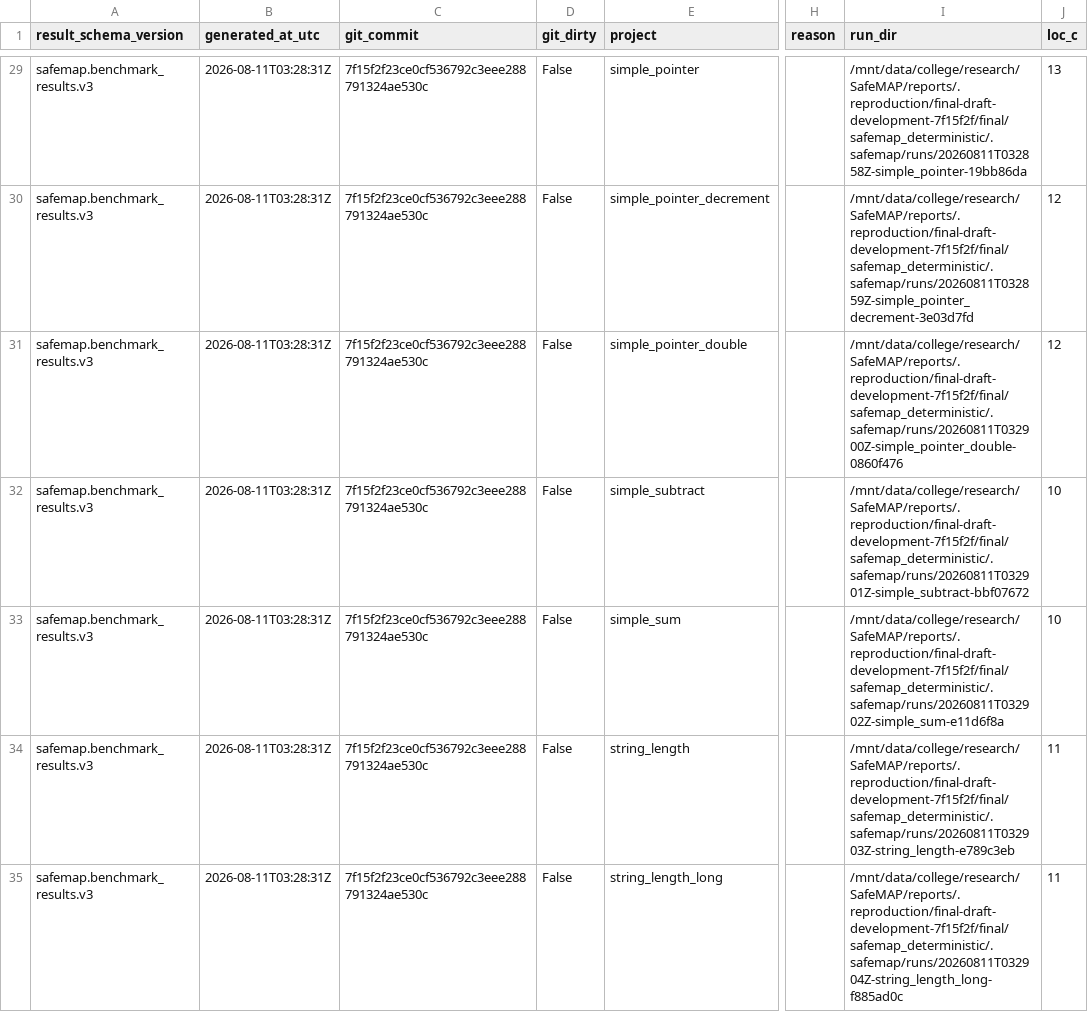
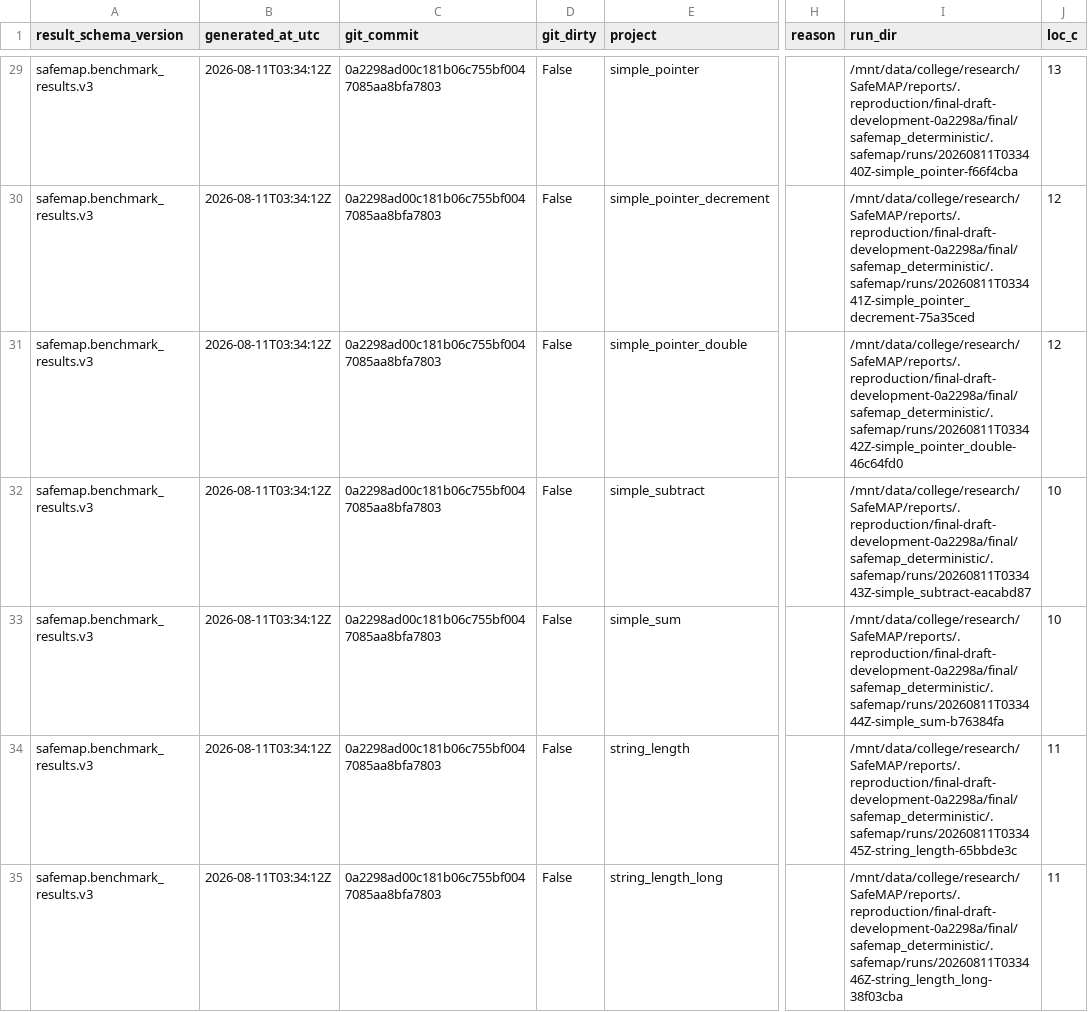
Before and after one commit to jscyril/SafeMAP, a CSV file: reports/publication/final/benchmark_results.csv, drawn as a sheet; only a part is shown, gaps mark what is left out; the diff covers the shown part only; the diff names each change by its address in the sheet, - before the commit and + after, or states it on an @@ line.

```diff
--- a/reports/publication/final/benchmark_results.csv
+++ b/reports/publication/final/benchmark_results.csv
-B29:B35 (generated_at_utc): 2026-08-11T03:28:31Z
+B29:B35 (generated_at_utc): 2026-08-11T03:34:12Z
-C29:C35 (git_commit): 7f15f2f23ce0cf536792c3eee288791324ae530c
+C29:C35 (git_commit): 0a2298ad00c181b06c755bf0047085aa8bfa7803
-I29 (run_dir): /mnt/data/college/research/SafeMAP/reports/.reproduction/final-draft-development-7f15f2f/final/safemap_deterministic/.safemap/runs/20260811T032858Z-simple_pointer-19bb86da
+I29 (run_dir): /mnt/data/college/research/SafeMAP/reports/.reproduction/final-draft-development-0a2298a/final/safemap_deterministic/.safemap/runs/20260811T033440Z-simple_pointer-f66f4cba
-I30 (run_dir): /mnt/data/college/research/SafeMAP/reports/.reproduction/final-draft-development-7f15f2f/final/safemap_deterministic/.safemap/runs/20260811T032859Z-simple_pointer_decrement-3e03d7fd
+I30 (run_dir): /mnt/data/college/research/SafeMAP/reports/.reproduction/final-draft-development-0a2298a/final/safemap_deterministic/.safemap/runs/20260811T033441Z-simple_pointer_decrement-75a35ced
-I31 (run_dir): /mnt/data/college/research/SafeMAP/reports/.reproduction/final-draft-development-7f15f2f/final/safemap_deterministic/.safemap/runs/20260811T032900Z-simple_pointer_double-0860f476
+I31 (run_dir): /mnt/data/college/research/SafeMAP/reports/.reproduction/final-draft-development-0a2298a/final/safemap_deterministic/.safemap/runs/20260811T033442Z-simple_pointer_double-46c64fd0
-I32 (run_dir): /mnt/data/college/research/SafeMAP/reports/.reproduction/final-draft-development-7f15f2f/final/safemap_deterministic/.safemap/runs/20260811T032901Z-simple_subtract-bbf07672
+I32 (run_dir): /mnt/data/college/research/SafeMAP/reports/.reproduction/final-draft-development-0a2298a/final/safemap_deterministic/.safemap/runs/20260811T033443Z-simple_subtract-eacabd87
-I33 (run_dir): /mnt/data/college/research/SafeMAP/reports/.reproduction/final-draft-development-7f15f2f/final/safemap_deterministic/.safemap/runs/20260811T032902Z-simple_sum-e11d6f8a
+I33 (run_dir): /mnt/data/college/research/SafeMAP/reports/.reproduction/final-draft-development-0a2298a/final/safemap_deterministic/.safemap/runs/20260811T033444Z-simple_sum-b76384fa
-I34 (run_dir): /mnt/data/college/research/SafeMAP/reports/.reproduction/final-draft-development-7f15f2f/final/safemap_deterministic/.safemap/runs/20260811T032903Z-string_length-e789c3eb
+I34 (run_dir): /mnt/data/college/research/SafeMAP/reports/.reproduction/final-draft-development-0a2298a/final/safemap_deterministic/.safemap/runs/20260811T033445Z-string_length-65bbde3c
-I35 (run_dir): /mnt/data/college/research/SafeMAP/reports/.reproduction/final-draft-development-7f15f2f/final/safemap_deterministic/.safemap/runs/20260811T032904Z-string_length_long-f885ad0c
+I35 (run_dir): /mnt/data/college/research/SafeMAP/reports/.reproduction/final-draft-development-0a2298a/final/safemap_deterministic/.safemap/runs/20260811T033446Z-string_length_long-38f03cba
```
Also changed, not shown: 99 edited cells elsewhere in this file, reports/publication/ablation/benchmark_results.csv, reports/publication/c2rust-only/benchmark_results.csv, 22 other files.
